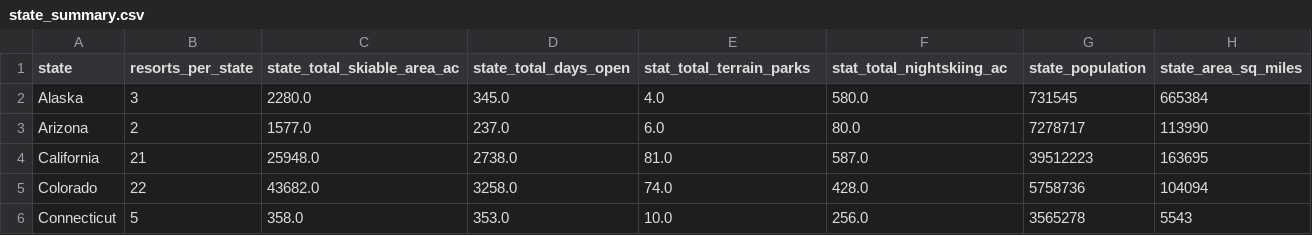
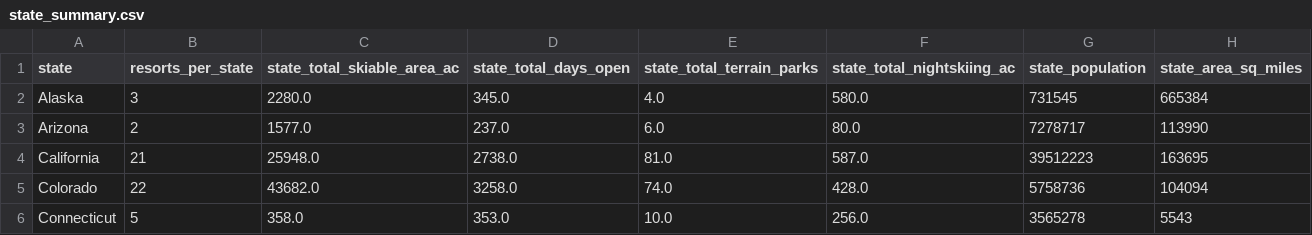
Before and after one commit to BrettlyCD/DataScienceGuidedCapstone, a CSV file: data/state_summary.csv, drawn as a sheet; only a part is shown.

Commit message:
Minor changes to state_summary data

```diff
--- a/data/state_summary.csv
+++ b/data/state_summary.csv
@@ -1,2 +1,2 @@
-state,resorts_per_state,state_total_skiable_area_ac,state_total_days_open,stat_total_terrain_parks,stat_total_nightskiing_ac,state_population,state_area_sq_miles
+state,resorts_per_state,state_total_skiable_area_ac,state_total_days_open,state_total_terrain_parks,state_total_nightskiing_ac,state_population,state_area_sq_miles
 Alaska,3,2280.0,345.0,4.0,580.0,731545,665384
```
